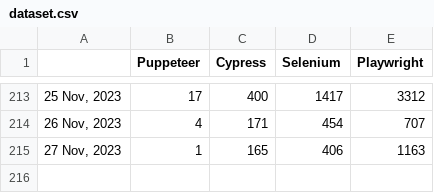
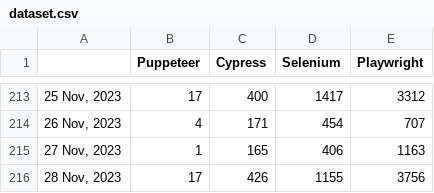
Before and after one commit to bonigarcia/job-tracker, a CSV file: docs/dataset.csv, drawn as a sheet; only a part is shown, gaps mark what is left out.

Commit message:
Include new record in dataset (Tue Nov 28 00:40:09 UTC 2023)

```diff
--- a/docs/dataset.csv
+++ b/docs/dataset.csv
@@ -215 +215,2 @@
 "27 Nov, 2023",1,165,406,1163
+"28 Nov, 2023",17,426,1155,3756
```
